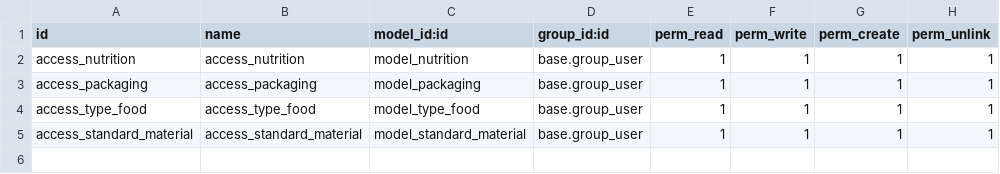
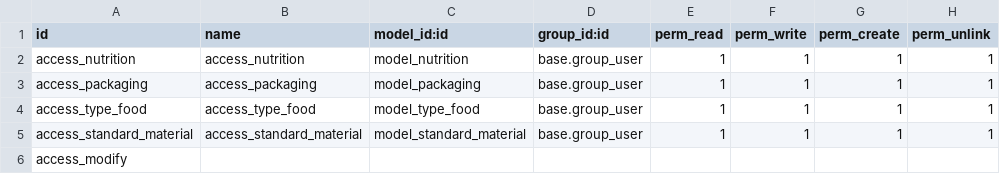
Before and after one commit to marianhtuyet/Graduate-project, a CSV file: custom_addons/nutrition/security/ir.model.access.csv, drawn as a sheet.

```diff
--- a/custom_addons/nutrition/security/ir.model.access.csv
+++ b/custom_addons/nutrition/security/ir.model.access.csv
@@ -5 +5,2 @@ access_type_food,access_type_food,model_type_food,base.group_user,1,1,1,1
 access_standard_material,access_standard_material,model_standard_material,base.group_user,1,1,1,1
+access_modify
```
Also changed, not shown: 4 other files.
